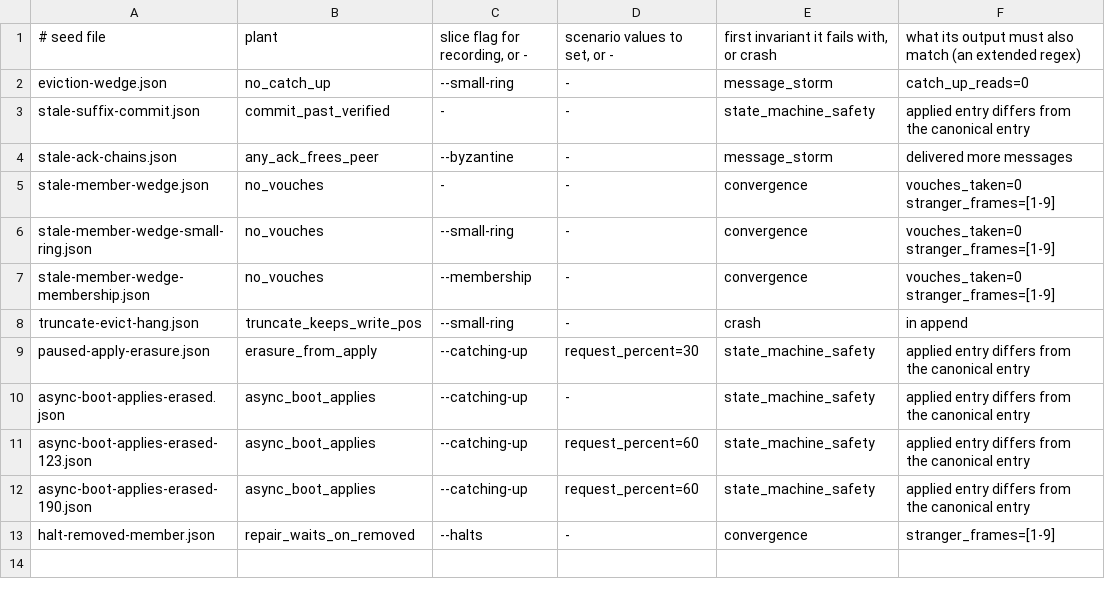
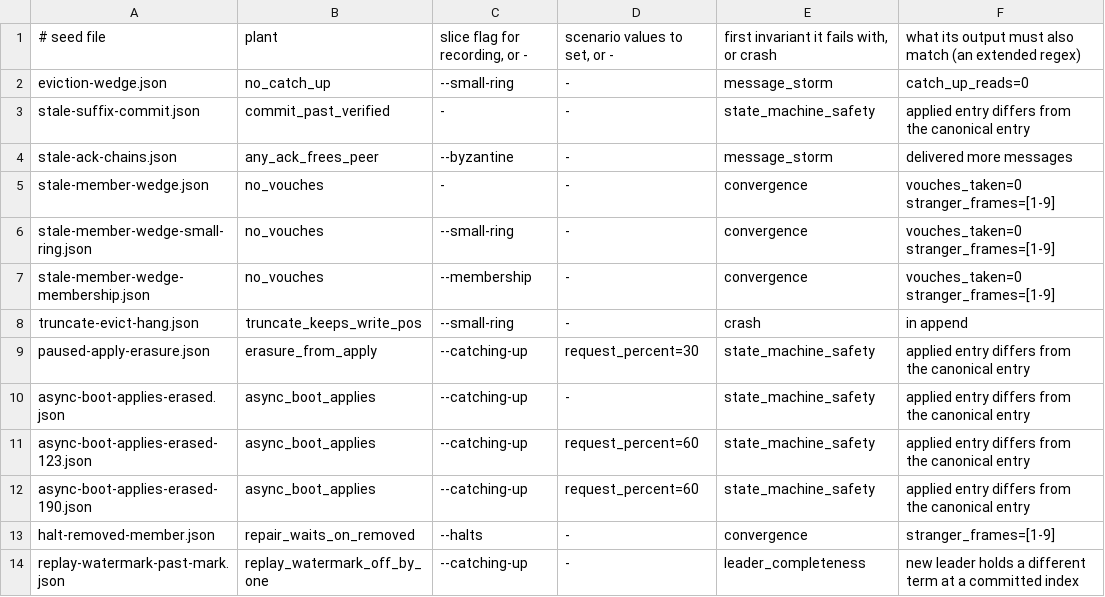
Before and after one commit to floruntime/flo, a TSV file: src/vopr/seeds/undos.tsv, drawn as a sheet; the diff names each change by its address in the sheet, - before the commit and + after, or states it on an @@ line.

Commit message:
vopr: pin the replay watermark gate as an undo plant
replay_watermark_off_by_one undoes the boot-replay watermark gate the sim now
drives: it applies one entry past the commit watermark, so a replica can apply
an entry its leader has not committed. seed replay-watermark-past-mark.json
(--catching-up) fails leader_completeness with the plant and passes without, so
the pin keeps guarding the gate in the shared replay core.

replay.zig imports plant.zig (still a leaf). The vopr-gate path filter in ci.yml
now includes src/node/replay.zig, so a change to the shared replay core re-runs
the undo and family-mutant gates. The release-binary plant guard already covers
it: build_info reports plant.active globally, so a build without -Dvopr-plant
carries none.

```diff
--- a/src/vopr/seeds/undos.tsv
+++ b/src/vopr/seeds/undos.tsv
+row 14: replay-watermark-past-mark.json | replay_watermark_off_by_one | --catching-up | - | leader_completeness | new leader holds a different term at a committed index
```
Also changed, not shown: 4 other files.
